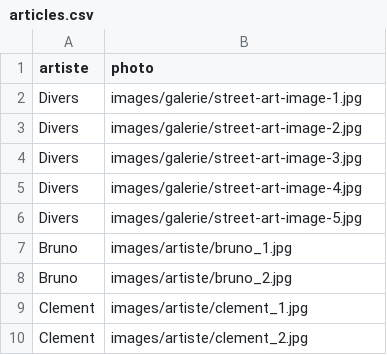
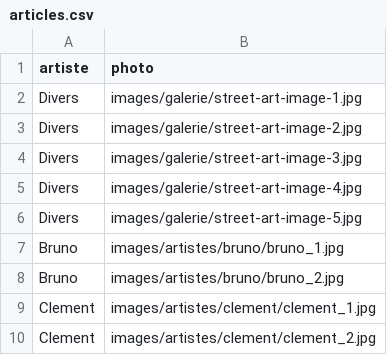
Before and after one commit to PaolorsiSimon/Projet_final_web, a CSV file: articles.csv, drawn as a sheet.

Commit message:
ajout bruno et clement dans les artistes

```diff
--- a/articles.csv
+++ b/articles.csv
@@ -6,5 +6,5 @@ Divers;images/galerie/street-art-image-4.jpg
 Divers;images/galerie/street-art-image-5.jpg
-Bruno;images/artiste/bruno_1.jpg
-Bruno;images/artiste/bruno_2.jpg
-Clement;images/artiste/clement_1.jpg
-Clement;images/artiste/clement_2.jpg
+Bruno;images/artistes/bruno/bruno_1.jpg
+Bruno;images/artistes/bruno/bruno_2.jpg
+Clement;images/artistes/clement/clement_1.jpg
+Clement;images/artistes/clement/clement_2.jpg
```
Also changed, not shown: 7 other files.
